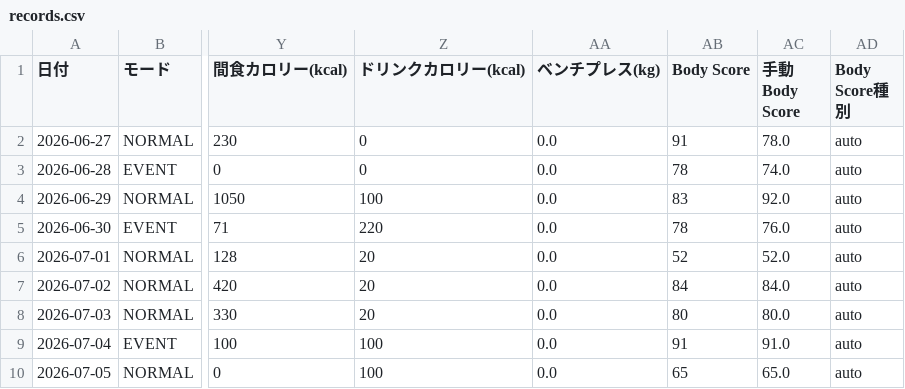
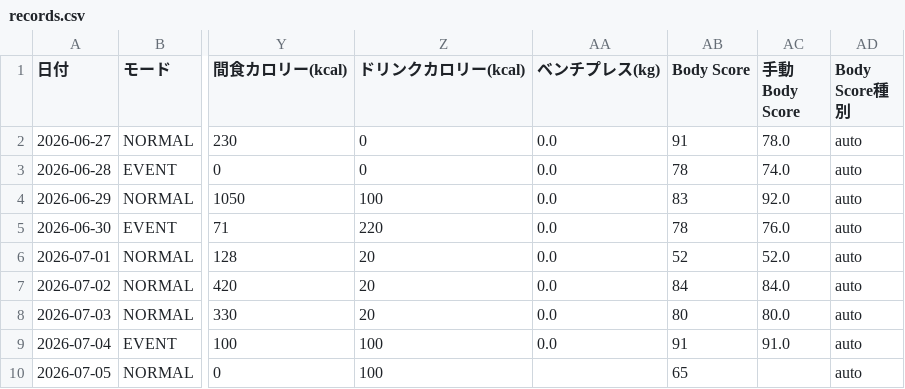
Before and after one commit to ZOEykyk/body-recomp-dashboard, a CSV file: records.csv, drawn as a sheet; only a part is shown, gaps mark what is left out; the diff names each change by its address in the sheet, - before the commit and + after, or states it on an @@ line.

Commit message:
Update records.csv from Streamlit app

```diff
--- a/records.csv
+++ b/records.csv
-AA10 (ベンチプレス(kg)): 0.0
+AA10 (ベンチプレス(kg)): (empty)
-AC10 (手動Body Score): 65.0
+AC10 (手動Body Score): (empty)
```
